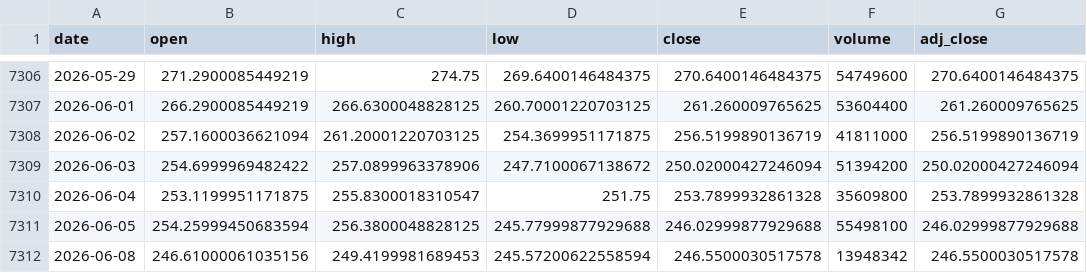
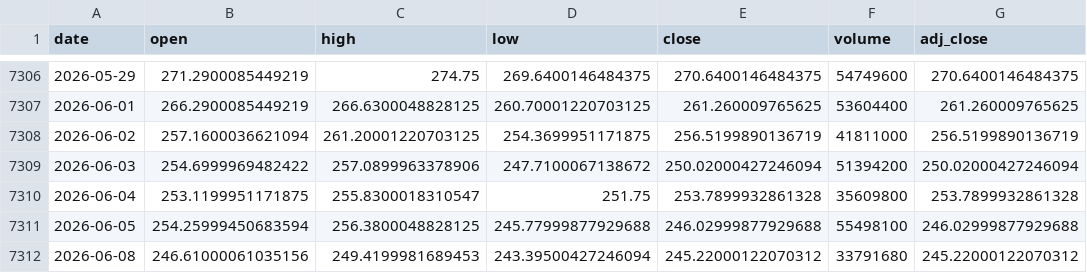
Before and after one commit to Karthik0809/Amazon-Stock-Dashboard, a CSV file: amazon_stock.csv, drawn as a sheet; only a part is shown, gaps mark what is left out.

```diff
--- a/amazon_stock.csv
+++ b/amazon_stock.csv
@@ -7311,2 +7311,2 @@ date,open,high,low,close,volume,adj_close
 2026-06-05,254.25999450683594,256.3800048828125,245.77999877929688,246.02999877929688,55498100,246.02999877929688
-2026-06-08,246.61000061035156,249.4199981689453,245.57200622558594,246.5500030517578,13948342,246.5500030517578
+2026-06-08,246.61000061035156,249.4199981689453,243.39500427246094,245.22000122070312,33791680,245.22000122070312
```
